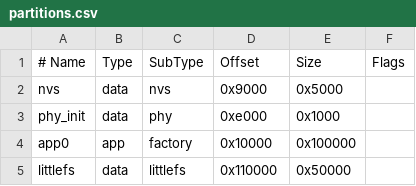
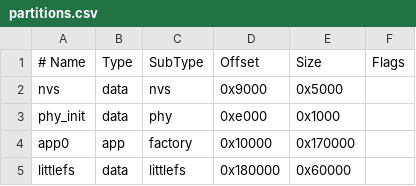
Before and after one commit to averagewagon/microsite, a CSV file: micro/partitions.csv, drawn as a sheet.

```diff
--- a/micro/partitions.csv
+++ b/micro/partitions.csv
@@ -3,3 +3,3 @@ nvs,      data, nvs,     0x9000,   0x5000,
 phy_init, data, phy,     0xe000,   0x1000,
-app0,     app,  factory, 0x10000,  0x100000,
-littlefs, data, littlefs,0x110000, 0x50000
+app0,     app,  factory, 0x10000,  0x170000,
+littlefs, data, littlefs,0x180000, 0x60000
```
Also changed, not shown: 1 other file.
